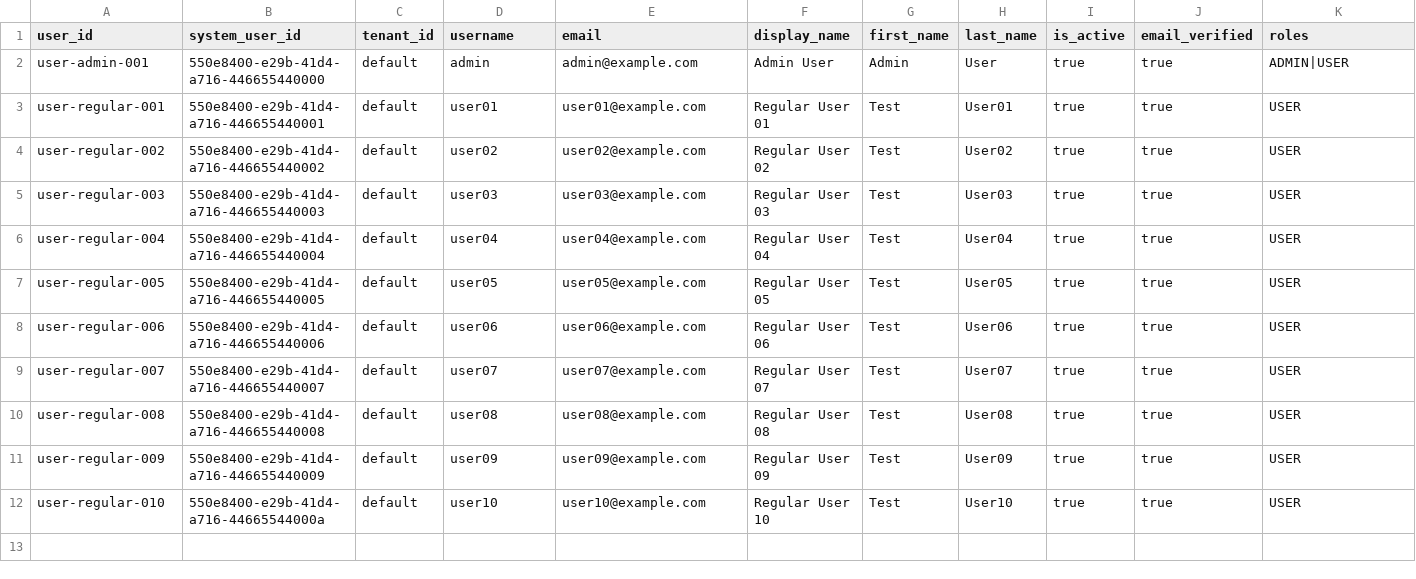
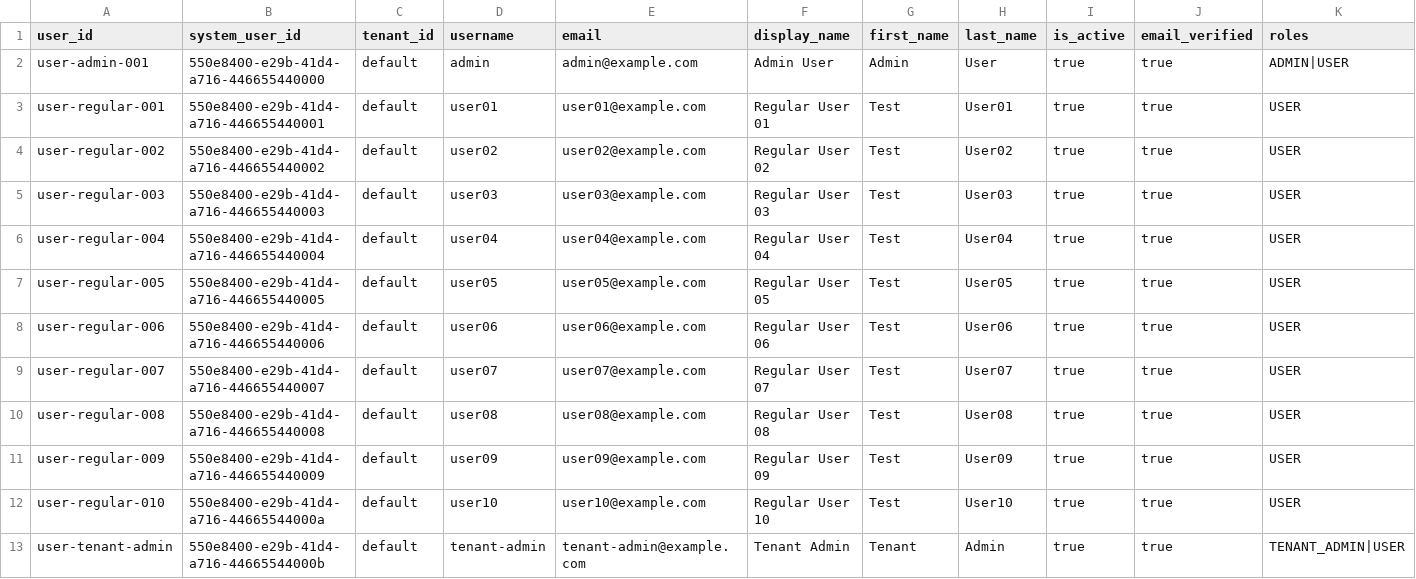
Before and after one commit to vemikrs/mirelplatform, a CSV file: backend/src/main/resources/db/data/system/mir_user.csv, drawn as a sheet; only a part is shown; rows hold the shown columns only; the diff names each change by its address in the sheet, - before the commit and + after, or states it on an @@ line.

Commit message:
feat(auth): add tenant admin role (refs #40)

```diff
--- a/backend/src/main/resources/db/data/system/mir_user.csv
+++ b/backend/src/main/resources/db/data/system/mir_user.csv
+row 13: user-tenant-admin | 550e8400-e29b-41d4-a716-44665544000b | default | tenant-admin | tenant-admin@example.com | Tenant Admin | Tenant | Admin | true | true | TENANT_ADMIN|USER
```
